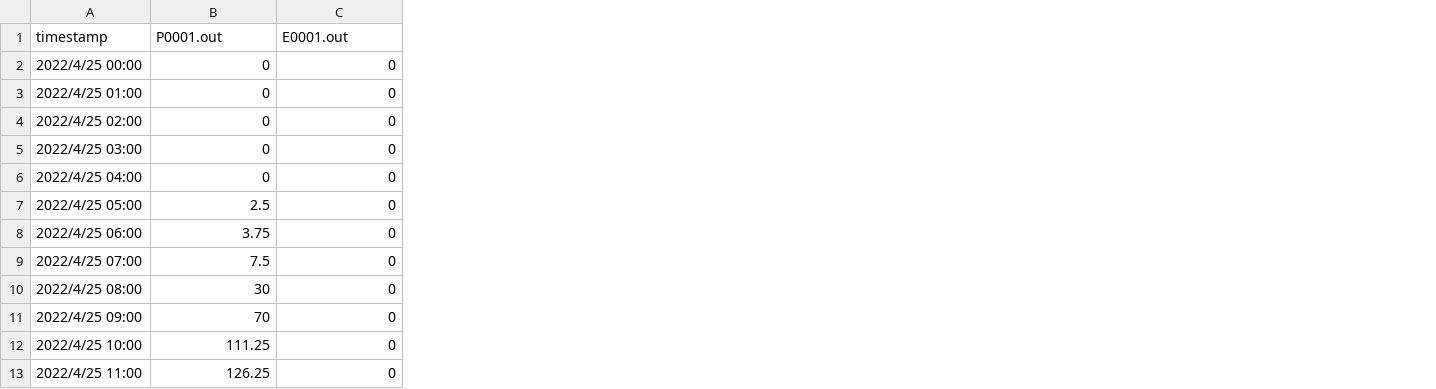
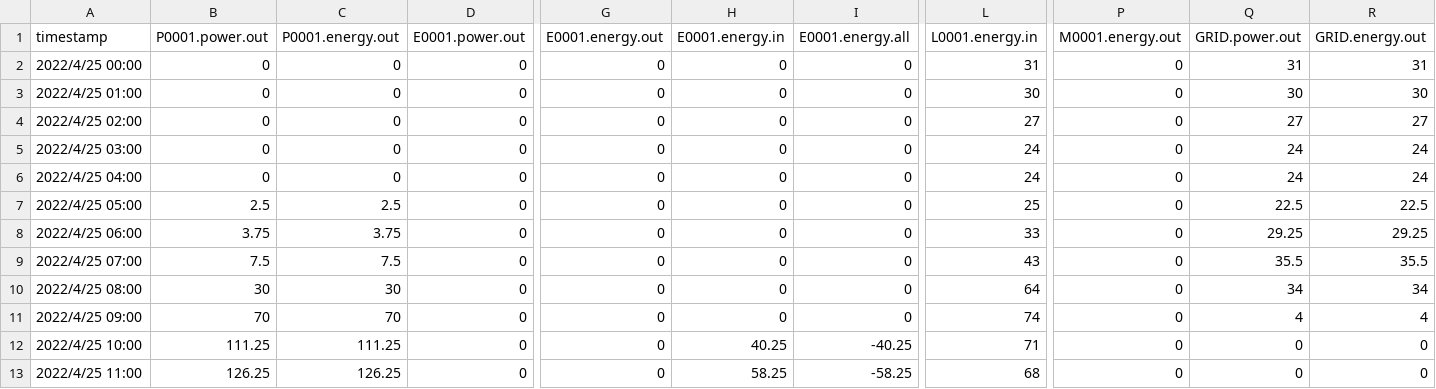
Before and after one commit to sheauhei/grafana_test, a CSV file: VPP_02_MicroGrid/time_series/overview.csv, drawn as a sheet; only a part is shown, gaps mark what is left out; addresses are those after the commit; the diff covers the shown part only; the diff names each change by its address in the sheet, - before the commit and + after, or states it on an @@ line.

```diff
--- a/VPP_02_MicroGrid/time_series/overview.csv
+++ b/VPP_02_MicroGrid/time_series/overview.csv
+column C (P0001.energy.out), rows 2-13: 0 | 0 | 0 | 0 | 0 | 2.5 | 3.75 | 7.5 | 30 | 70 | 111.25 | 126.25
+column G (E0001.energy.out), rows 2-13: all 0
+column H (E0001.energy.in), rows 2-13: 0 | 0 | 0 | 0 | 0 | 0 | 0 | 0 | 0 | 0 | 40.25 | 58.25
+column I (E0001.energy.all), rows 2-13: 0 | 0 | 0 | 0 | 0 | 0 | 0 | 0 | 0 | 0 | -40.25 | -58.25
+column L (L0001.energy.in), rows 2-13: 31 | 30 | 27 | 24 | 24 | 25 | 33 | 43 | 64 | 74 | 71 | 68
+column P (M0001.energy.out), rows 2-13: all 0
+column Q (GRID.power.out), rows 2-13: 31 | 30 | 27 | 24 | 24 | 22.5 | 29.25 | 35.5 | 34 | 4 | 0 | 0
+column R (GRID.energy.out), rows 2-13: 31 | 30 | 27 | 24 | 24 | 22.5 | 29.25 | 35.5 | 34 | 4 | 0 | 0
-B1: P0001.out
+B1: P0001.power.out
-D1: E0001.out
+D1: E0001.power.out
```
Also changed, not shown: 8 edited cells elsewhere in this file.
